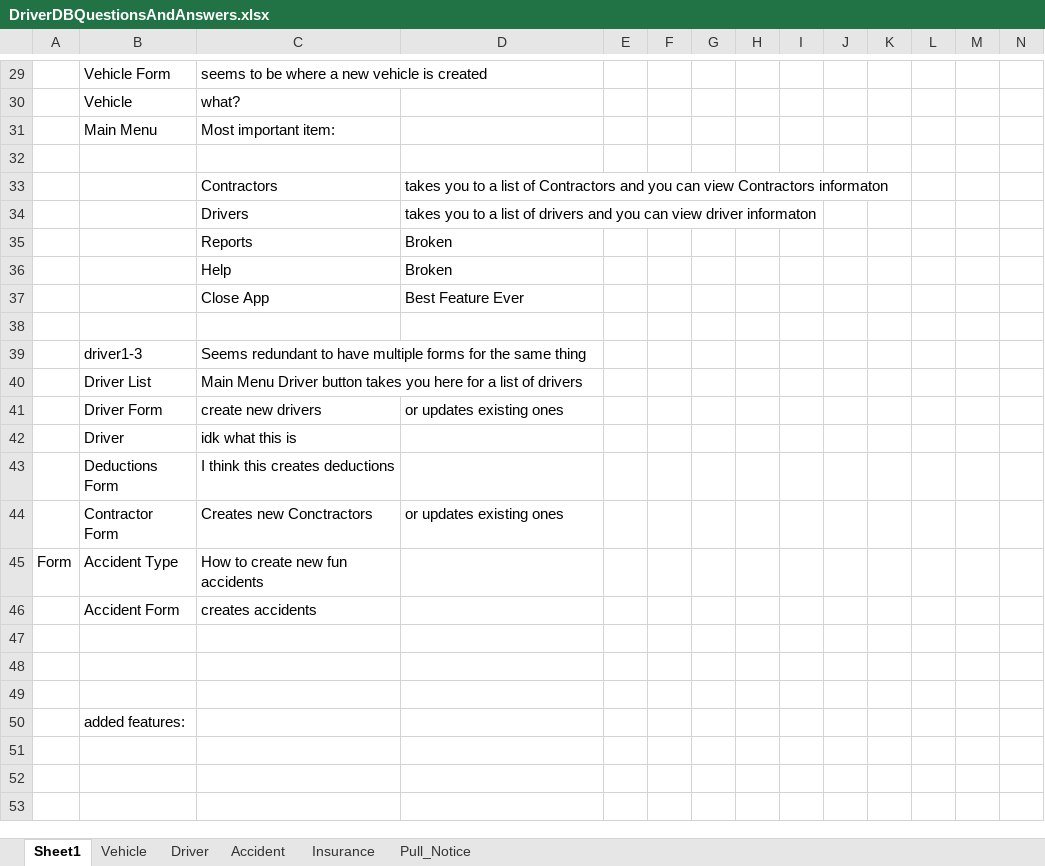
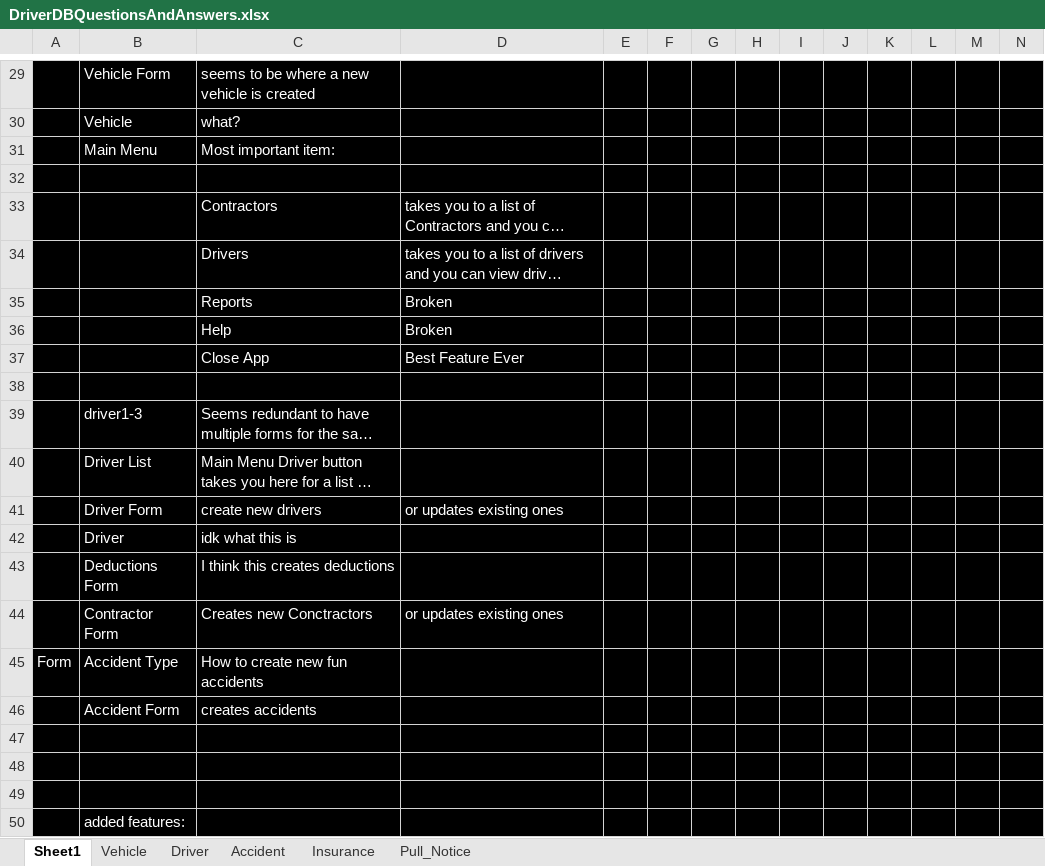
Before and after one commit to Bryantkrause/Mysql, an Excel workbook: thatAccessFileOfDoom/DriverDBQuestionsAndAnswers.xlsx, sheet Sheet1, drawn as a sheet; only a part is shown, gaps mark what is left out; long unchanged cells end in …; values as stored, in another font and other column widths than the file's, no borders; charts and pictures not drawn; the diff covers the shown part only; the diff names each change by its address in the sheet, - before the commit and + after, or states it on an @@ line.

```diff
--- a/thatAccessFileOfDoom/DriverDBQuestionsAndAnswers.xlsx (sheet Sheet1)
+++ b/thatAccessFileOfDoom/DriverDBQuestionsAndAnswers.xlsx (sheet Sheet1)
-A29:N50 fill: none
+A29:N50 fill: #000000
-B29:C31 text colour: black
+B29:C31 text colour: #FFFFFF
-C33:D37 text colour: black
+C33:D37 text colour: #FFFFFF
-B39:C40 text colour: black
+B39:C40 text colour: #FFFFFF
-B41:D41 text colour: black
+B41:D41 text colour: #FFFFFF
-B42:C43 text colour: black
+B42:C43 text colour: #FFFFFF
-B44:D44 text colour: black
+B44:D44 text colour: #FFFFFF
-A45:C45 text colour: black
+A45:C45 text colour: #FFFFFF
-B46:C46 text colour: black
+B46:C46 text colour: #FFFFFF
-B50 text colour: black
+B50 text colour: #FFFFFF
```
Also changed, not shown: cell formats elsewhere in this sheet, sheet Insurance, sheet Vehicle, sheet Accident, sheet Pull_Notice, sheet Driver, thatAccessFileOfDoom/driverDB.xlsx, 1 other file.
